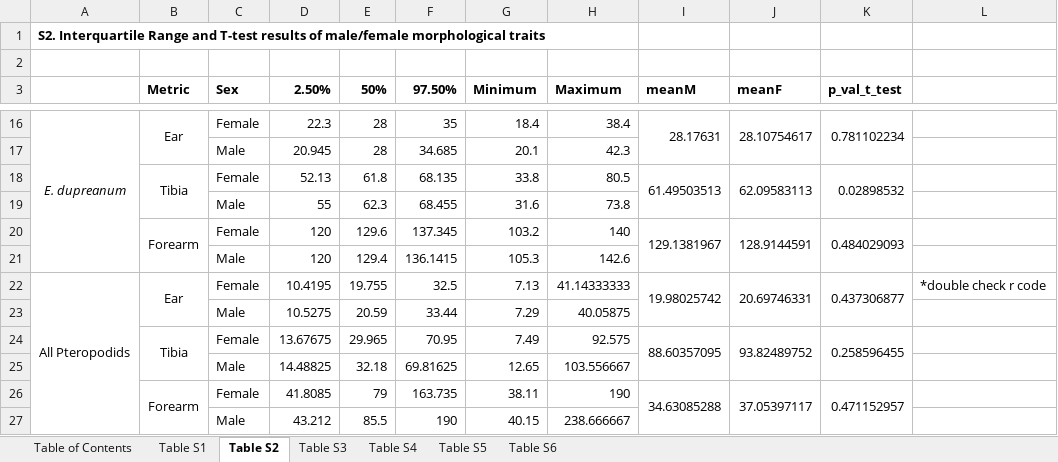
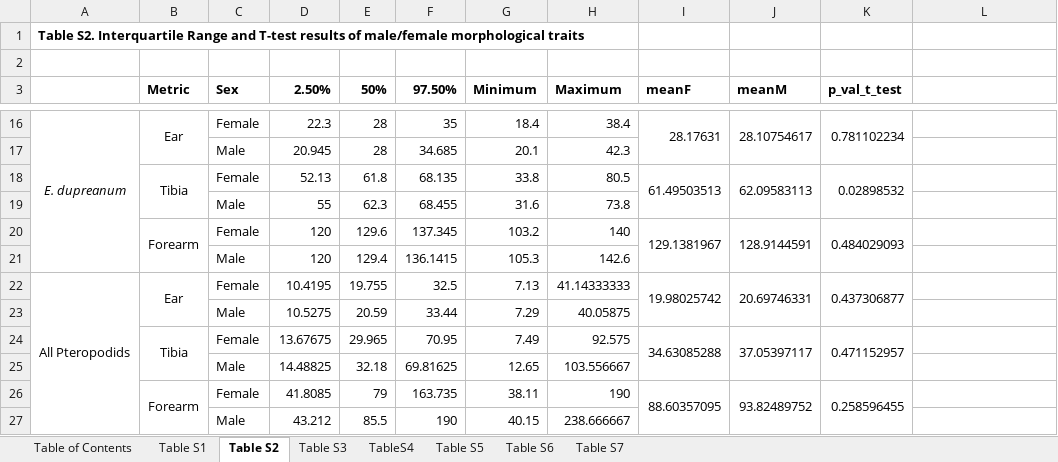
Before and after one commit to brooklabteam/Mada-Bat-Morphology, an Excel workbook: Bat_morphology_SI_tables.xlsx, sheet Table S2, drawn as a sheet; only a part is shown, gaps mark what is left out; values as stored, in another font and other column widths than the file's, no borders; the diff names each change by its address in the sheet, - before the commit and + after, or states it on an @@ line.

```diff
--- a/Bat_morphology_SI_tables.xlsx (sheet Table S2)
+++ b/Bat_morphology_SI_tables.xlsx (sheet Table S2)
-sheet tab: Table S4
+sheet tab: TableS4
+sheet tab: Table S7
-A1: S2. Interquartile…
+A1: Table S2. Interquartile…
-I3: meanM
+I3: meanF
-J3: meanF
+J3: meanM
-L22: *double check r code
+L22: (empty)
-I24 (meanF): 88.60357095
+I24 (meanF): 34.63085288
-J24 (meanM): 93.82489752
+J24 (meanM): 37.05397117
-K24 (p_val_t_test): 0.258596455
+K24 (p_val_t_test): 0.471152957
-I26 (meanF): 34.63085288
+I26 (meanF): 88.60357095
-J26 (meanM): 37.05397117
+J26 (meanM): 93.82489752
-K26 (p_val_t_test): 0.471152957
+K26 (p_val_t_test): 0.258596455
```
Also changed, not shown: sheet Table S6, sheet Table S5, sheet Table S3, sheet Table S1, 3 other files.
